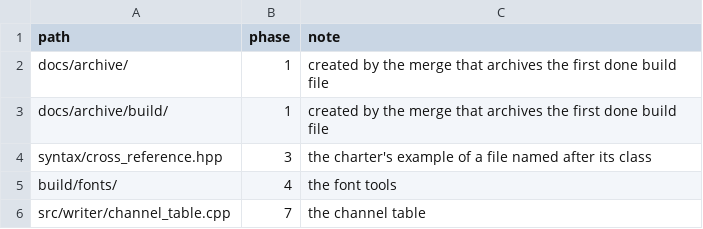
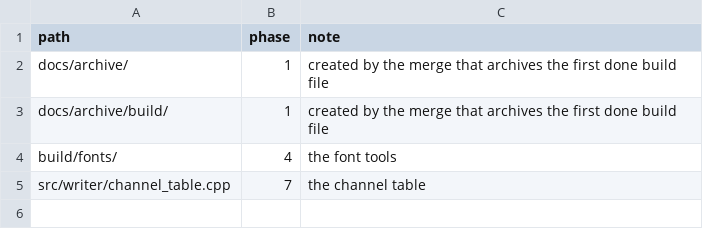
Before and after one commit to Rosca75/pdfkit, a TSV file: build/paths_pending.tsv, drawn as a sheet; the diff names each change by its address in the sheet, - before the commit and + after, or states it on an @@ line.

```diff
--- a/build/paths_pending.tsv
+++ b/build/paths_pending.tsv
-row 4: syntax/cross_reference.hpp | 3 | the charter's example of a file named after its class
```
Also changed, not shown: 33 other files.
